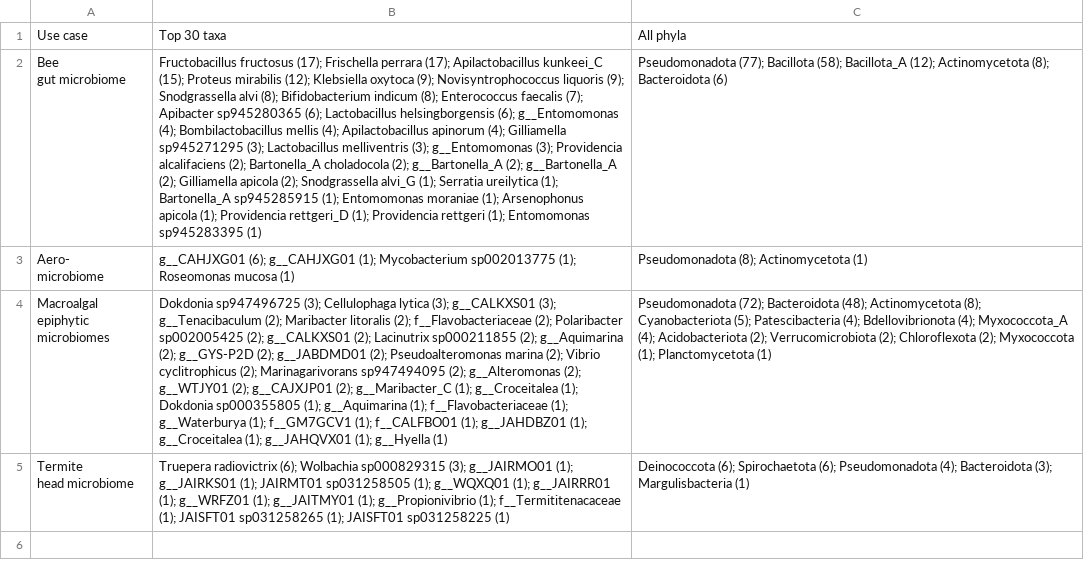
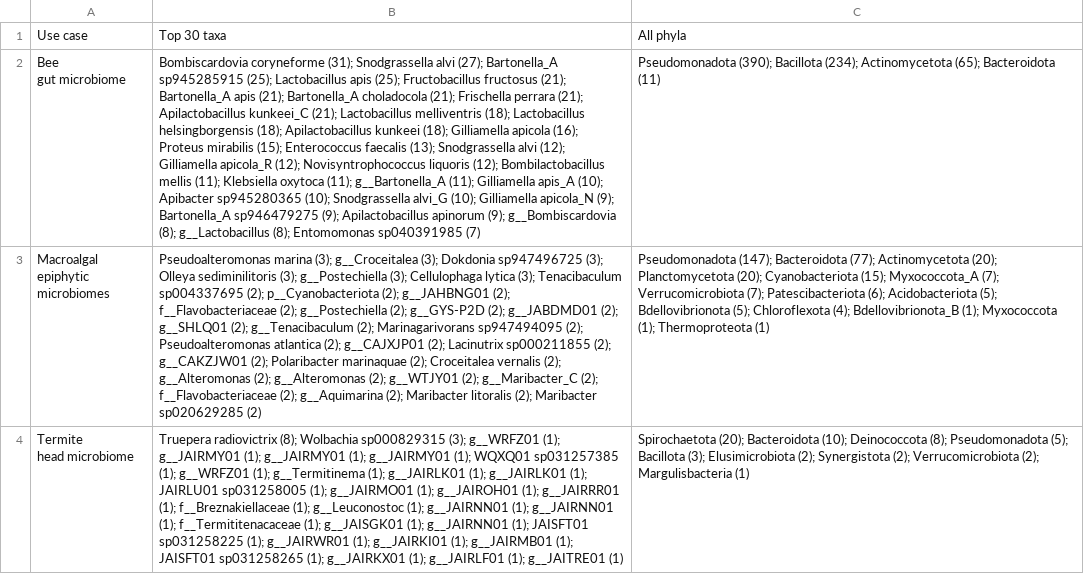
Before and after one commit to usegalaxy-eu/FAIRyMAGs, a TSV file: results/taxa_phyla.tsv, drawn as a sheet; removed rows and columns are numbered as before the commit, all else as after; ↵ is a line break in a cell; the diff names each change by its address in the sheet, - before the commit and + after, or states it on an @@ line.

```diff
--- a/results/taxa_phyla.tsv
+++ b/results/taxa_phyla.tsv
-B2: Fructobacillus fructosus (17); Frischella perrara (17); Apilactobacillus kunkeei_C (15); Proteus mirabilis (12); Klebsiella oxytoca (9); Novisyntrophococcus liquoris (9); Snodgrassella alvi (8); Bifidobacterium indicum (8); Enterococcus faecalis (7); Apibacter sp945280365 (6); Lactobacillus helsingborgensis (6); g__Entomomonas (4); Bombilactobacillus mellis (4); Apilactobacillus apinorum (4); Gilliamella sp945271295 (3); Lactobacillus melliventris (3); g__Entomomonas (3); Providencia alcalifaciens (2); Bartonella_A choladocola (2); g__Bartonella_A (2); g__Bartonella_A (2); Gilliamella apicola (2); Snodgrassella alvi_G (1); Serratia ureilytica (1); Bartonella_A sp945285915 (1); Entomomonas moraniae (1); Arsenophonus apicola (1); Providencia rettgeri_D (1); Providencia rettgeri (1); Entomomonas sp945283395 (1)
+B2: Bombiscardovia coryneforme (31); Snodgrassella alvi (27); Bartonella_A sp945285915 (25); Lactobacillus apis (25); Fructobacillus fructosus (21); Bartonella_A apis (21); Bartonella_A choladocola (21); Frischella perrara (21); Apilactobacillus kunkeei_C (21); Lactobacillus melliventris (18); Lactobacillus helsingborgensis (18); Apilactobacillus kunkeei (18); Gilliamella apicola (16); Proteus mirabilis (15); Enterococcus faecalis (13); Snodgrassella alvi (12); Gilliamella apicola_R (12); Novisyntrophococcus liquoris (12); Bombilactobacillus mellis (11); Klebsiella oxytoca (11); g__Bartonella_A (11); Gilliamella apis_A (10); Apibacter sp945280365 (10); Snodgrassella alvi_G (10); Gilliamella apicola_N (9); Bartonella_A sp946479275 (9); Apilactobacillus apinorum (9); g__Bombiscardovia (8); g__Lactobacillus (8); Entomomonas sp040391985 (7)
-C2: Pseudomonadota (77); Bacillota (58); Bacillota_A (12); Actinomycetota (8); Bacteroidota (6)
+C2: Pseudomonadota (390); Bacillota (234); Actinomycetota (65); Bacteroidota (11)
-row 3: Aero- ↵ microbiome | g__CAHJXG01 (6); g__CAHJXG01 (1); Mycobacterium sp002013775 (1); Roseomonas mucosa (1) | Pseudomonadota (8); Actinomycetota (1)
-B3: Dokdonia sp947496725 (3); Cellulophaga lytica (3); g__CALKXS01 (3); g__Tenacibaculum (2); Maribacter litoralis (2); f__Flavobacteriaceae (2); Polaribacter sp002005425 (2); g__CALKXS01 (2); Lacinutrix sp000211855 (2); g__Aquimarina (2); g__GYS-P2D (2); g__JABDMD01 (2); Pseudoalteromonas marina (2); Vibrio cyclitrophicus (2); Marinagarivorans sp947494095 (2); g__Alteromonas (2); g__WTJY01 (2); g__CAJXJP01 (2); g__Maribacter_C (1); g__Croceitalea (1); Dokdonia sp000355805 (1); g__Aquimarina (1); f__Flavobacteriaceae (1); g__Waterburya (1); f__GM7GCV1 (1); f__CALFBO01 (1); g__JAHDBZ01 (1); g__Croceitalea (1); g__JAHQVX01 (1); g__Hyella (1)
+B3: Pseudoalteromonas marina (3); g__Croceitalea (3); Dokdonia sp947496725 (3); Olleya sediminilitoris (3); g__Postechiella (3); Cellulophaga lytica (3); Tenacibaculum sp004337695 (2); p__Cyanobacteriota (2); g__JAHBNG01 (2); f__Flavobacteriaceae (2); g__Postechiella (2); g__GYS-P2D (2); g__JABDMD01 (2); g__SHLQ01 (2); g__Tenacibaculum (2); Marinagarivorans sp947494095 (2); Pseudoalteromonas atlantica (2); g__CAJXJP01 (2); Lacinutrix sp000211855 (2); g__CAKZJW01 (2); Polaribacter marinaquae (2); Croceitalea vernalis (2); g__Alteromonas (2); g__Alteromonas (2); g__WTJY01 (2); g__Maribacter_C (2); f__Flavobacteriaceae (2); g__Aquimarina (2); Maribacter litoralis (2); Maribacter sp020629285 (2)
-C3: Pseudomonadota (72); Bacteroidota (48); Actinomycetota (8); Cyanobacteriota (5); Patescibacteria (4); Bdellovibrionota (4); Myxococcota_A (4); Acidobacteriota (2); Verrucomicrobiota (2); Chloroflexota (2); Myxococcota (1); Planctomycetota (1)
+C3: Pseudomonadota (147); Bacteroidota (77); Actinomycetota (20); Planctomycetota (20); Cyanobacteriota (15); Myxococcota_A (7); Verrucomicrobiota (7); Patescibacteriota (6); Acidobacteriota (5); Bdellovibrionota (5); Chloroflexota (4); Bdellovibrionota_B (1); Myxococcota (1); Thermoproteota (1)
-B4: Truepera radiovictrix (6); Wolbachia sp000829315 (3); g__JAIRMO01 (1); g__JAIRKS01 (1); JAIRMT01 sp031258505 (1); g__WQXQ01 (1); g__JAIRRR01 (1); g__WRFZ01 (1); g__JAITMY01 (1); g__Propionivibrio (1); f__Termititenacaceae (1); JAISFT01 sp031258265 (1); JAISFT01 sp031258225 (1)
+B4: Truepera radiovictrix (8); Wolbachia sp000829315 (3); g__WRFZ01 (1); g__JAIRMY01 (1); g__JAIRMY01 (1); g__JAIRMY01 (1); WQXQ01 sp031257385 (1); g__WRFZ01 (1); g__Termitinema (1); g__JAIRLK01 (1); g__JAIRLK01 (1); JAIRLU01 sp031258005 (1); g__JAIRMO01 (1); g__JAIROH01 (1); g__JAIRRR01 (1); f__Breznakiellaceae (1); g__Leuconostoc (1); g__JAIRNN01 (1); g__JAIRNN01 (1); f__Termititenacaceae (1); g__JAISGK01 (1); g__JAIRNN01 (1); JAISFT01 sp031258225 (1); g__JAIRWR01 (1); g__JAIRKI01 (1); g__JAIRMB01 (1); JAISFT01 sp031258265 (1); g__JAIRKX01 (1); g__JAIRLF01 (1); g__JAITRE01 (1)
-C4: Deinococcota (6); Spirochaetota (6); Pseudomonadota (4); Bacteroidota (3); Margulisbacteria (1)
+C4: Spirochaetota (20); Bacteroidota (10); Deinococcota (8); Pseudomonadota (5); Bacillota (3); Elusimicrobiota (2); Synergistota (2); Verrucomicrobiota (2); Margulisbacteria (1)
```
Also changed, not shown: results/summary.tsv, 4 other files.
